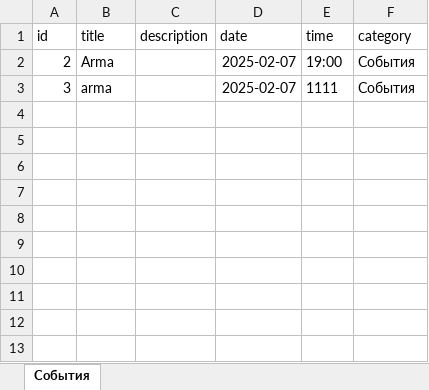
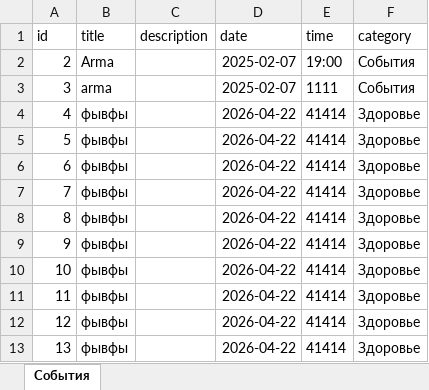
Before and after one commit to Happy-shiz/Everyday, an Excel workbook: calendar.xlsx, sheet События, drawn as a sheet; values as stored, in another font and other column widths than the file's, no borders; the diff names each change by its address in the sheet, - before the commit and + after, or states it on an @@ line.

```diff
--- a/calendar.xlsx (sheet События)
+++ b/calendar.xlsx (sheet События)
+row 4: 4 | фывфы |  | 2026-04-22 | 41414 | Здоровье
+row 5: 5 | фывфы |  | 2026-04-22 | 41414 | Здоровье
+row 6: 6 | фывфы |  | 2026-04-22 | 41414 | Здоровье
+row 7: 7 | фывфы |  | 2026-04-22 | 41414 | Здоровье
+row 8: 8 | фывфы |  | 2026-04-22 | 41414 | Здоровье
+row 9: 9 | фывфы |  | 2026-04-22 | 41414 | Здоровье
+row 10: 10 | фывфы |  | 2026-04-22 | 41414 | Здоровье
+row 11: 11 | фывфы |  | 2026-04-22 | 41414 | Здоровье
+row 12: 12 | фывфы |  | 2026-04-22 | 41414 | Здоровье
+row 13: 13 | фывфы |  | 2026-04-22 | 41414 | Здоровье
```
Also changed, not shown: 1 other file.
